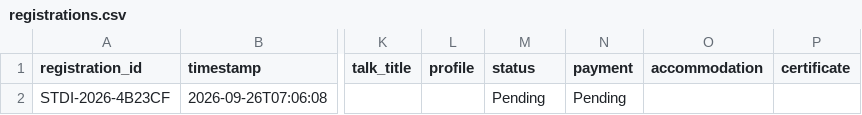
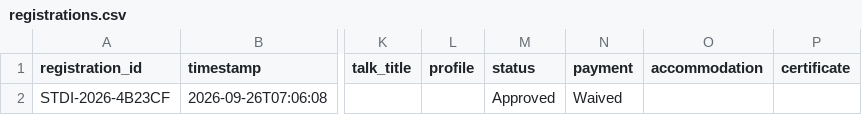
Before and after one commit to Arithmetic-Power-Geometry/ConvergeX, a CSV file: data/registrations.csv, drawn as a sheet; only a part is shown, gaps mark what is left out; the diff names each change by its address in the sheet, - before the commit and + after, or states it on an @@ line.

Commit message:
Update registration master

```diff
--- a/data/registrations.csv
+++ b/data/registrations.csv
-M2 (status): Pending
+M2 (status): Approved
-N2 (payment): Pending
+N2 (payment): Waived
```
